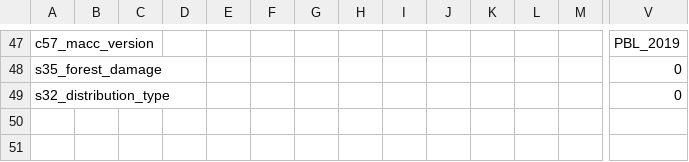
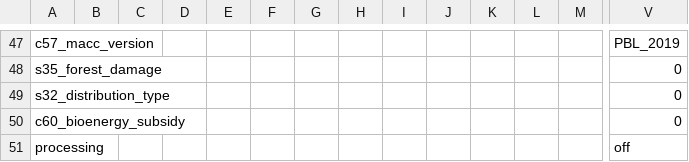
Before and after one commit to magpiemodel/magpie, a CSV file: config/scenario_config.csv, drawn as a sheet; only a part is shown, gaps mark what is left out; rows hold the shown columns only; the diff names each change by its address in the sheet, - before the commit and + after, or states it on an @@ line.

Commit message:
Harvested secdf primf is secdf. Processing off, bioenergy subsidy is 0

```diff
--- a/config/scenario_config.csv
+++ b/config/scenario_config.csv
+row 50: c60_bioenergy_subsidy |  |  |  |  |  |  |  |  |  |  |  |  | 0
+row 51: processing |  |  |  |  |  |  |  |  |  |  |  |  | off
```
Also changed, not shown: 2 other files.
